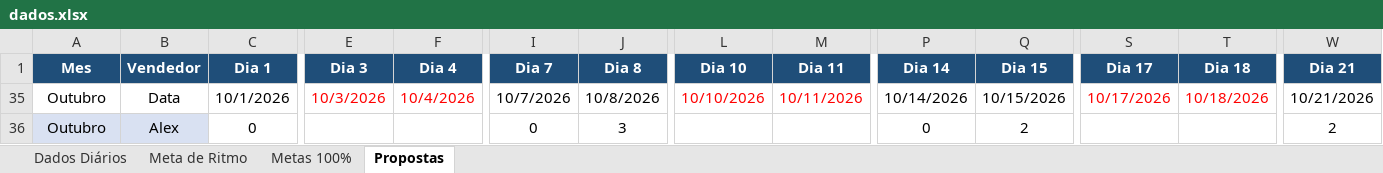
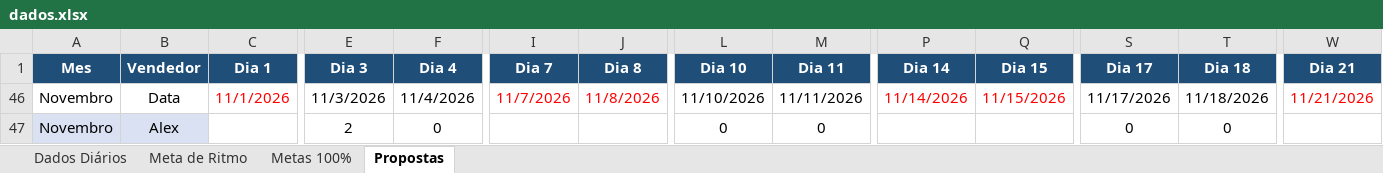
Before and after one commit to marketingconcresuper-arch/DASHBOARD-METAS-PROPOSTAS, an Excel workbook: dados.xlsx, sheet Propostas, drawn as a sheet; only a part is shown, gaps mark what is left out; values as stored, in another font and other column widths than the file's, no borders; addresses are those after the commit; the diff covers the shown part only; the diff names each change by its address in the sheet, - before the commit and + after, or states it on an @@ line.

```diff
--- a/dados.xlsx (sheet Propostas)
+++ b/dados.xlsx (sheet Propostas)
-A46:A47 (Mes): Outubro
+A46:A47 (Mes): Novembro
-C46 (Dia 1): 10/1/2026
+C46 (Dia 1): 11/1/2026
-C46 text colour: black
+C46 text colour: #FF0000
-E46 (Dia 3): 10/3/2026
+E46 (Dia 3): 11/3/2026
-E46:F46 text colour: #FF0000
+E46:F46 text colour: black
-F46 (Dia 4): 10/4/2026
+F46 (Dia 4): 11/4/2026
-I46 (Dia 7): 10/7/2026
+I46 (Dia 7): 11/7/2026
-I46:J46 text colour: black
+I46:J46 text colour: #FF0000
-J46 (Dia 8): 10/8/2026
+J46 (Dia 8): 11/8/2026
-L46 (Dia 10): 10/10/2026
+L46 (Dia 10): 11/10/2026
-L46:M46 text colour: #FF0000
+L46:M46 text colour: black
-M46 (Dia 11): 10/11/2026
+M46 (Dia 11): 11/11/2026
-P46 (Dia 14): 10/14/2026
+P46 (Dia 14): 11/14/2026
-P46:Q46 text colour: black
+P46:Q46 text colour: #FF0000
-Q46 (Dia 15): 10/15/2026
+Q46 (Dia 15): 11/15/2026
-S46 (Dia 17): 10/17/2026
+S46 (Dia 17): 11/17/2026
-S46:T46 text colour: #FF0000
+S46:T46 text colour: black
-T46 (Dia 18): 10/18/2026
+T46 (Dia 18): 11/18/2026
-W46 (Dia 21): 10/21/2026
+W46 (Dia 21): 11/21/2026
-W46 text colour: black
+W46 text colour: #FF0000
-C47 (Dia 1): 0
+C47 (Dia 1): (empty)
-E47 (Dia 3): (empty)
+E47 (Dia 3): 2
-F47 (Dia 4): (empty)
+F47 (Dia 4): 0
-I47 (Dia 7): 0
+I47 (Dia 7): (empty)
-J47 (Dia 8): 3
+J47 (Dia 8): (empty)
-L47 (Dia 10): (empty)
+L47 (Dia 10): 0
-M47 (Dia 11): (empty)
+M47 (Dia 11): 0
-P47 (Dia 14): 0
+P47 (Dia 14): (empty)
-Q47 (Dia 15): 2
+Q47 (Dia 15): (empty)
-S47 (Dia 17): (empty)
+S47 (Dia 17): 0
-T47 (Dia 18): (empty)
+T47 (Dia 18): 0
-W47 (Dia 21): 2
+W47 (Dia 21): (empty)
```
Also changed, not shown: 266 edited cells and cell formats elsewhere in this sheet, sheet Dados Diários, hidden cells.
